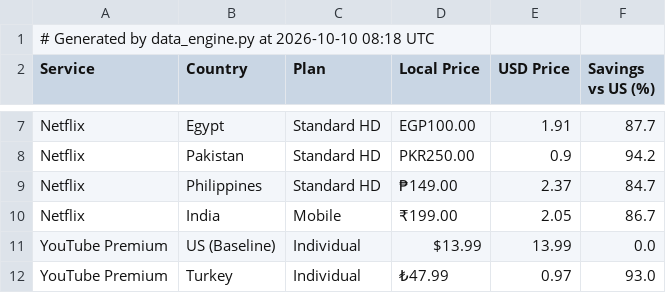
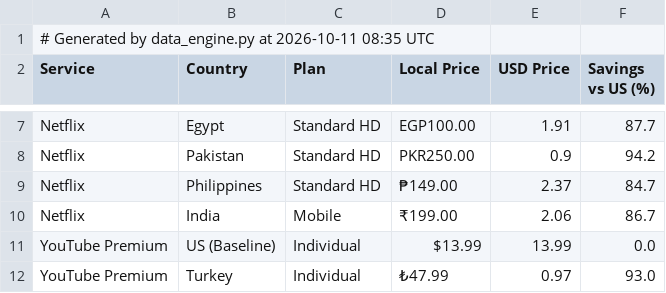
Before and after one commit to ChiarlaC/geo-arbitrage-mrr, a CSV file: data.csv, drawn as a sheet; only a part is shown, gaps mark what is left out.

```diff
--- a/data.csv
+++ b/data.csv
@@ -1,2 +1,2 @@
-# Generated by data_engine.py at 2026-10-10 08:18 UTC
+# Generated by data_engine.py at 2026-10-11 08:35 UTC
 Service,Country,Plan,Local Price,USD Price,Savings vs US (%)
@@ -9,3 +9,3 @@ Netflix,Pakistan,Standard HD,PKR250.00,0.9,94.2
 Netflix,Philippines,Standard HD,₱149.00,2.37,84.7
-Netflix,India,Mobile,₹199.00,2.05,86.7
+Netflix,India,Mobile,₹199.00,2.06,86.7
 YouTube Premium,US (Baseline),Individual,$13.99,13.99,0.0
```
